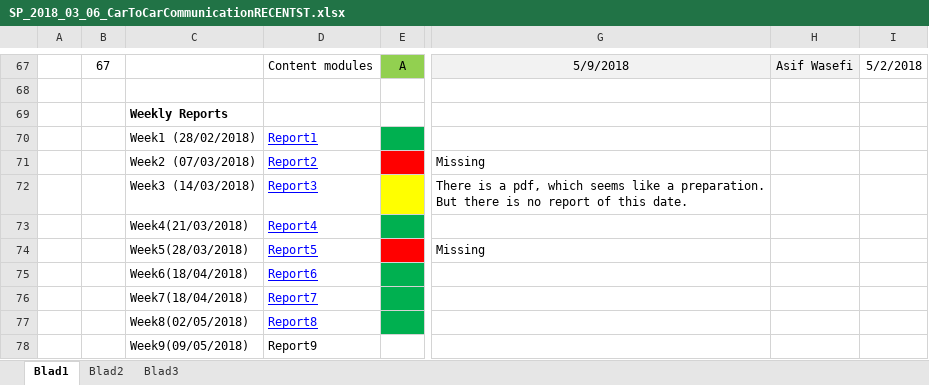
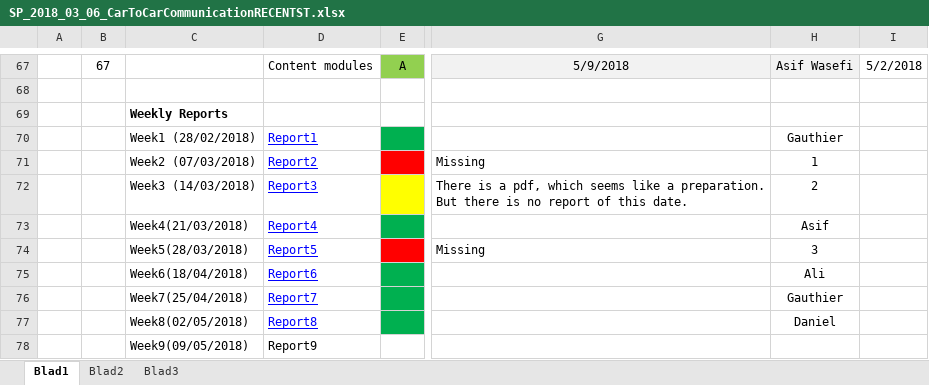
Before and after one commit to gauthierdb/Scientific-Project, an Excel workbook: SP_2018_03_06_CarToCarCommunicationRECENTST.xlsx, sheet Blad1, drawn as a sheet; only a part is shown, gaps mark what is left out; values as stored, in another font and other column widths than the file's, no borders; the diff names each change by its address in the sheet, - before the commit and + after, or states it on an @@ line.

Commit message:
updated Excel

```diff
--- a/SP_2018_03_06_CarToCarCommunicationRECENTST.xlsx (sheet Blad1)
+++ b/SP_2018_03_06_CarToCarCommunicationRECENTST.xlsx (sheet Blad1)
-H70: (empty)
+H70: Gauthier
-H71: (empty)
+H71: 1
-H72: (empty)
+H72: 2
-H73: (empty)
+H73: Asif
-H74: (empty)
+H74: 3
-H75: (empty)
+H75: Ali
-C76: Week7(18/04/2018)
+C76: Week7(25/04/2018)
-H76: (empty)
+H76: Gauthier
-H77: (empty)
+H77: Daniel
```
